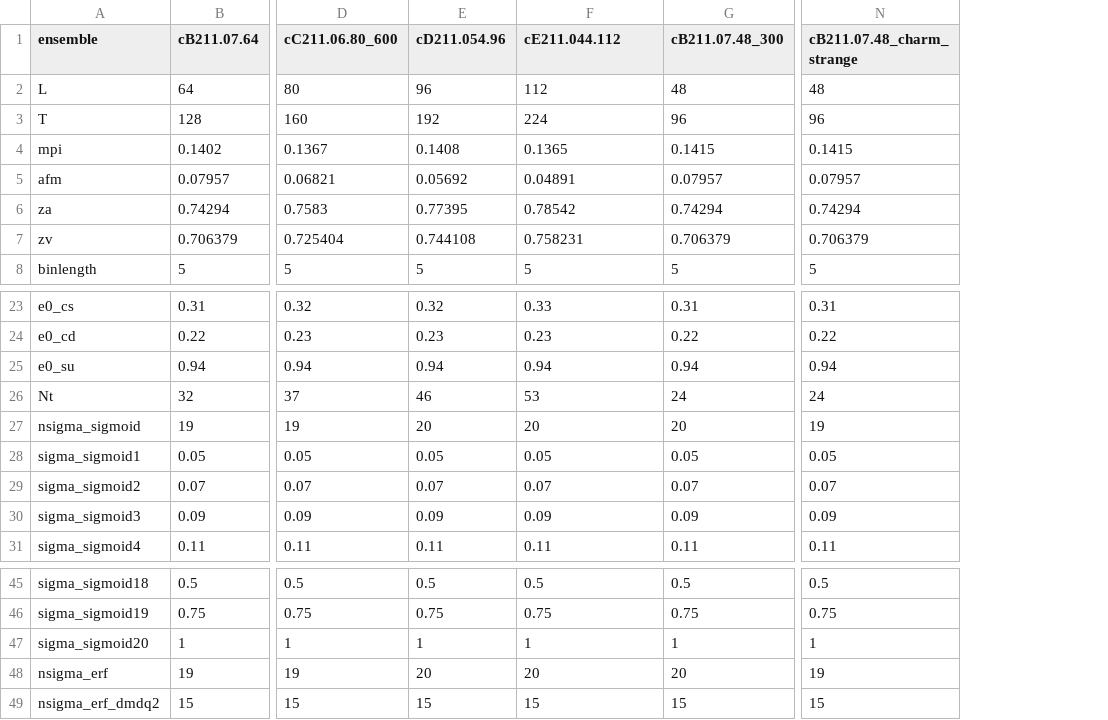
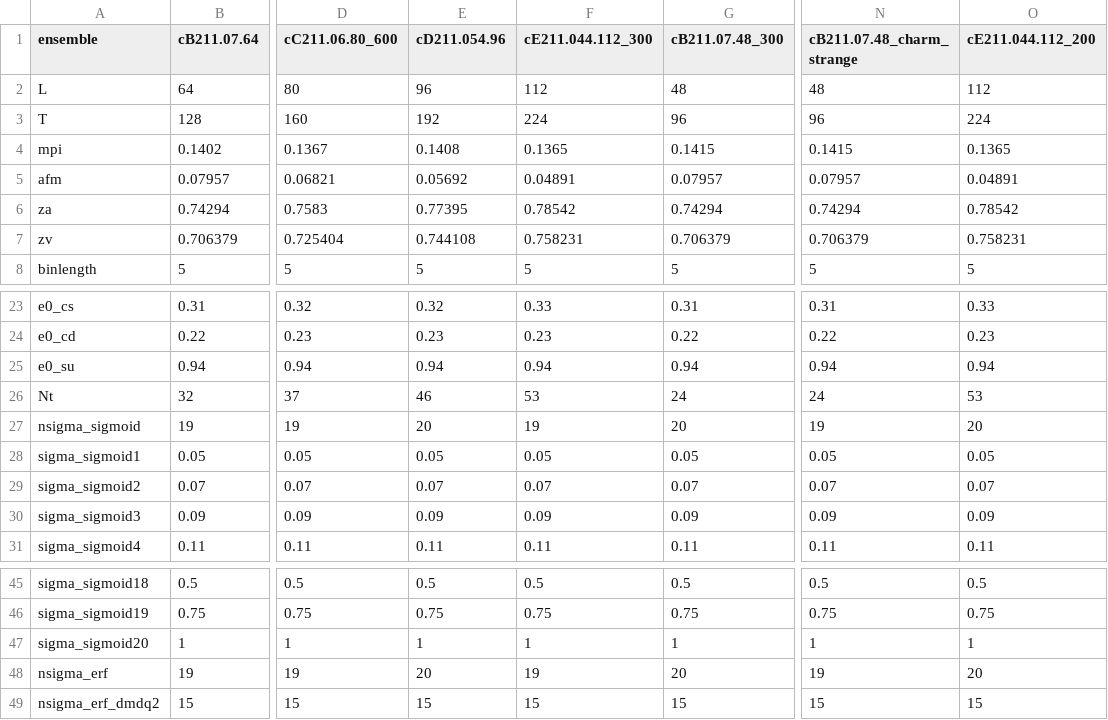
Before and after one commit to christianegross/analysis_semileptonic_decay, a CSV file: parameters_input_files.csv, drawn as a sheet; only a part is shown, gaps mark what is left out; the diff names each change by its address in the sheet, - before the commit and + after, or states it on an @@ line.

```diff
--- a/parameters_input_files.csv
+++ b/parameters_input_files.csv
+column O (cE211.044.112_200), rows 2-8: 112 | 224 | 0.1365 | 0.04891 | 0.78542 | 0.758231 | 5; rows 23-31: 0.33 | 0.23 | 0.94 | 53 | 20 | 0.05 | 0.07 | 0.09 | 0.11; rows 45-49: 0.5 | 0.75 | 1 | 20 | 15
-F1: cE211.044.112
+F1: cE211.044.112_300
-F27 (cE211.044.112_300): 20
+F27 (cE211.044.112_300): 19
-F48 (cE211.044.112_300): 20
+F48 (cE211.044.112_300): 19
```
Also changed, not shown: 6 other files.
